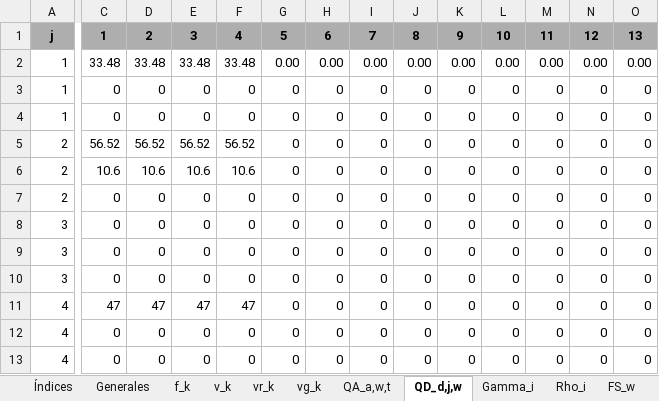
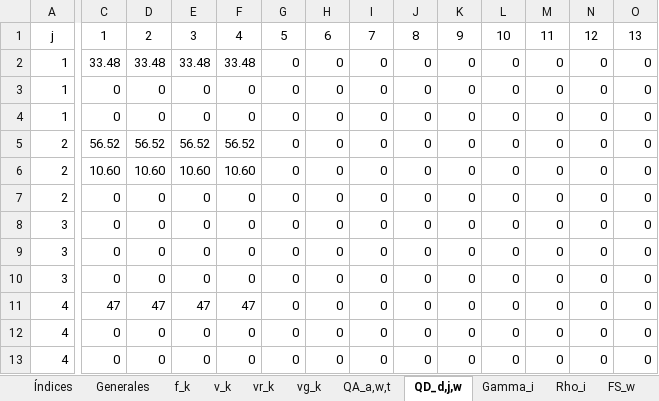
Before and after one commit to GabrielEichholzUc/Modelo-Capstone, an Excel workbook: Parametros_Nuevos.xlsx, sheet QD_d,j,w, drawn as a sheet; only a part is shown, gaps mark what is left out; values as stored, in another font and other column widths than the file's, no borders; conditional formats not drawn; the diff covers the shown part only; the diff names each change by its address in the sheet, - before the commit and + after, or states it on an @@ line.

```diff
--- a/Parametros_Nuevos.xlsx (sheet QD_d,j,w)
+++ b/Parametros_Nuevos.xlsx (sheet QD_d,j,w)
@@ A1:O1 fill: #AEAEAE → none, bold: on → off @@
-G2: 0.00
+G2: 0
-H2: 0.00
+H2: 0
-I2: 0.00
+I2: 0
-J2: 0.00
+J2: 0
-K2: 0.00
+K2: 0
-L2: 0.00
+L2: 0
-M2: 0.00
+M2: 0
-N2: 0.00
+N2: 0
-O2: 0.00
+O2: 0
-C6: 10.6
+C6: 10.60
-D6: 10.6
+D6: 10.60
-E6: 10.6
+E6: 10.60
-F6: 10.6
+F6: 10.60
```
Also changed, not shown: 23 edited cells and cell formats elsewhere in this sheet, sheet Flujo historico, sheet QA_a,w,t, sheet Caudal Histórico semanal, sheet FE_d,w, sheet FS_w, sheet Índices, 9 more sheets, escenarios_montecarlo/escenario_001.xlsx, escenarios_montecarlo/escenario_004.xlsx, 25 other files.
